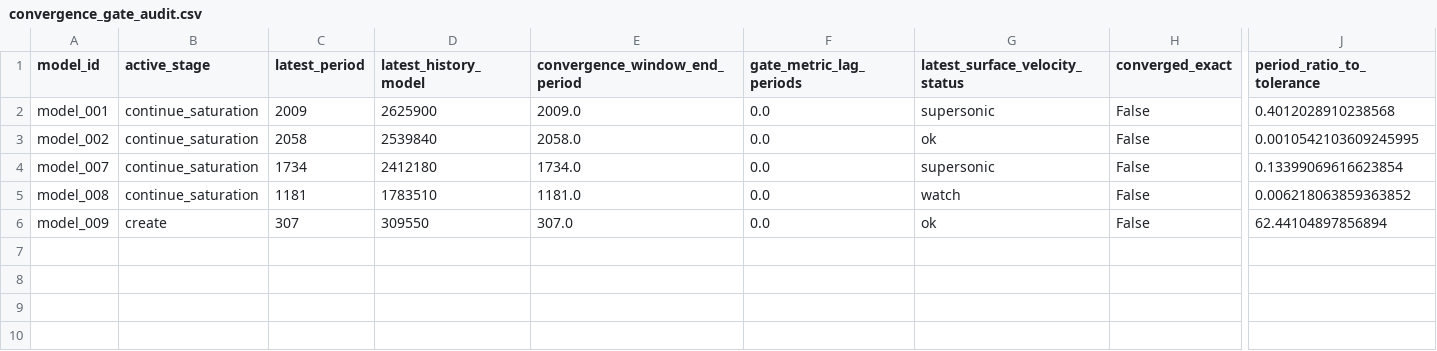
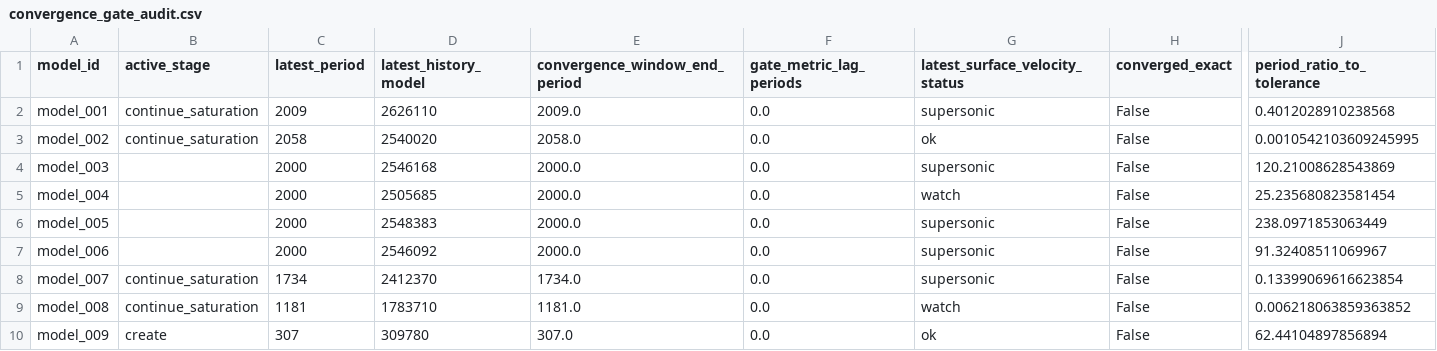
Before and after one commit to earlbellinger/kappa, a CSV file: site/metadata/convergence_gate_audit.csv, drawn as a sheet; only a part is shown, gaps mark what is left out; addresses are those after the commit; rows hold the shown columns only; the diff names each change by its address in the sheet, - before the commit and + after, or states it on an @@ line.

Commit message:
Refresh batch status snapshot

```diff
--- a/site/metadata/convergence_gate_audit.csv
+++ b/site/metadata/convergence_gate_audit.csv
-D2 (latest_history_model): 2625900
+D2 (latest_history_model): 2626110
-D3 (latest_history_model): 2539840
+D3 (latest_history_model): 2540020
+row 4: model_003 |  | 2000 | 2546168 | 2000.0 | 0.0 | supersonic | False | 120.21008628543869
+row 5: model_004 |  | 2000 | 2505685 | 2000.0 | 0.0 | watch | False | 25.235680823581454
+row 6: model_005 |  | 2000 | 2548383 | 2000.0 | 0.0 | supersonic | False | 238.0971853063449
+row 7: model_006 |  | 2000 | 2546092 | 2000.0 | 0.0 | supersonic | False | 91.32408511069967
-D8 (latest_history_model): 2412180
+D8 (latest_history_model): 2412370
-D9 (latest_history_model): 1783510
+D9 (latest_history_model): 1783710
-D10 (latest_history_model): 309550
+D10 (latest_history_model): 309780
```
Also changed, not shown: site/metadata/analysis_completion_status.csv, site/metadata/fourier_inventory.csv, 4 other files.
